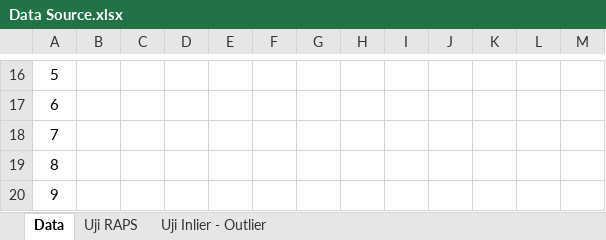
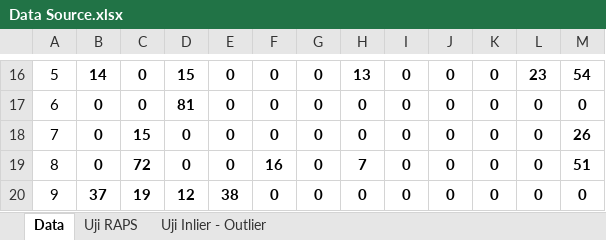
Before and after one commit to fisabilimf/olah_data_hidrologi, an Excel workbook: Data Source.xlsx, sheet Data, drawn as a sheet; only a part is shown, gaps mark what is left out; values as stored, in another font and other column widths than the file's, no borders; the diff covers the shown part only; the diff names each change by its address in the sheet, - before the commit and + after, or states it on an @@ line.

```diff
--- a/Data Source.xlsx (sheet Data)
+++ b/Data Source.xlsx (sheet Data)
-B16: (empty)
+B16: 14
-C16:C17: (empty)
+C16:C17: 0
-D16: (empty)
+D16: 15
-E16:E19: (empty)
+E16:E19: 0
-F16:F18: (empty)
+F16:F18: 0
-G16:G20: (empty)
+G16:G20: 0
-H16: (empty)
+H16: 13
-I16:I20: (empty)
+I16:I20: 0
-J16:J20: (empty)
+J16:J20: 0
-K16:K20: (empty)
+K16:K20: 0
-L16: (empty)
+L16: 23
-M16: (empty)
+M16: 54
-B17:B19: (empty)
+B17:B19: 0
-D17: (empty)
+D17: 81
-H17:H18: (empty)
+H17:H18: 0
-L17:L20: (empty)
+L17:L20: 0
-M17: (empty)
+M17: 0
-C18: (empty)
+C18: 15
-D18:D19: (empty)
+D18:D19: 0
-M18: (empty)
+M18: 26
-C19: (empty)
+C19: 72
-F19: (empty)
+F19: 16
-H19: (empty)
+H19: 7
-M19: (empty)
+M19: 51
-B20: (empty)
+B20: 37
-C20: (empty)
+C20: 19
-D20: (empty)
+D20: 12
-E20: (empty)
+E20: 38
-F20: (empty)
+F20: 0
-H20: (empty)
+H20: 0
-M20: (empty)
+M20: 0
```
Also changed, not shown: 341 edited cells elsewhere in this sheet, sheet Uji RAPS, sheet Uji Inlier - Outlier, 1 other file.
